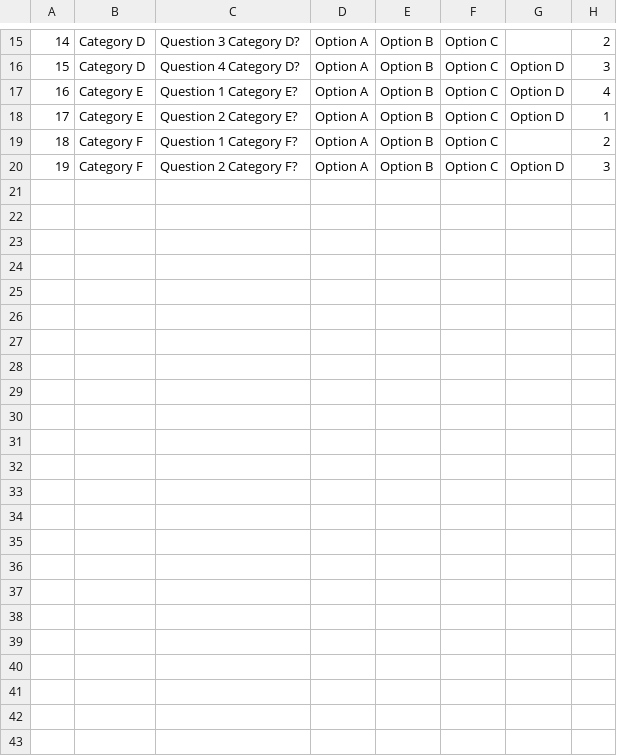
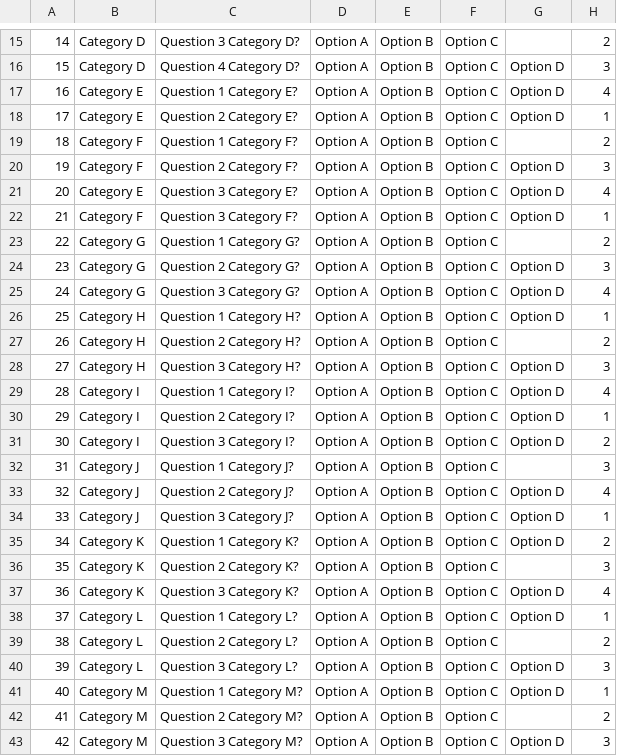
Before and after one commit to soheilsln/Quiz, a CSV file: Assets/Editor/QuizData/Data.csv, drawn as a sheet; only a part is shown, gaps mark what is left out; the diff names each change by its address in the sheet, - before the commit and + after, or states it on an @@ line.

Commit message:
Added More Questions

```diff
--- a/Assets/Editor/QuizData/Data.csv
+++ b/Assets/Editor/QuizData/Data.csv
+row 21: 20 | Category E | Question 3 Category E? | Option A | Option B | Option C | Option D | 4
+row 22: 21 | Category F | Question 3 Category F? | Option A | Option B | Option C | Option D | 1
+row 23: 22 | Category G | Question 1 Category G? | Option A | Option B | Option C |  | 2
+row 24: 23 | Category G | Question 2 Category G? | Option A | Option B | Option C | Option D | 3
+row 25: 24 | Category G | Question 3 Category G? | Option A | Option B | Option C | Option D | 4
+row 26: 25 | Category H | Question 1 Category H? | Option A | Option B | Option C | Option D | 1
+row 27: 26 | Category H | Question 2 Category H? | Option A | Option B | Option C |  | 2
+row 28: 27 | Category H | Question 3 Category H? | Option A | Option B | Option C | Option D | 3
+row 29: 28 | Category I | Question 1 Category I? | Option A | Option B | Option C | Option D | 4
+row 30: 29 | Category I | Question 2 Category I? | Option A | Option B | Option C | Option D | 1
+row 31: 30 | Category I | Question 3 Category I? | Option A | Option B | Option C | Option D | 2
+row 32: 31 | Category J | Question 1 Category J? | Option A | Option B | Option C |  | 3
+row 33: 32 | Category J | Question 2 Category J? | Option A | Option B | Option C | Option D | 4
+row 34: 33 | Category J | Question 3 Category J? | Option A | Option B | Option C | Option D | 1
+row 35: 34 | Category K | Question 1 Category K? | Option A | Option B | Option C | Option D | 2
+row 36: 35 | Category K | Question 2 Category K? | Option A | Option B | Option C |  | 3
+row 37: 36 | Category K | Question 3 Category K? | Option A | Option B | Option C | Option D | 4
+row 38: 37 | Category L | Question 1 Category L? | Option A | Option B | Option C | Option D | 1
+row 39: 38 | Category L | Question 2 Category L? | Option A | Option B | Option C |  | 2
+row 40: 39 | Category L | Question 3 Category L? | Option A | Option B | Option C | Option D | 3
+row 41: 40 | Category M | Question 1 Category M? | Option A | Option B | Option C | Option D | 1
+row 42: 41 | Category M | Question 2 Category M? | Option A | Option B | Option C |  | 2
+row 43: 42 | Category M | Question 3 Category M? | Option A | Option B | Option C | Option D | 3
```
Also changed, not shown: 46 other files.
